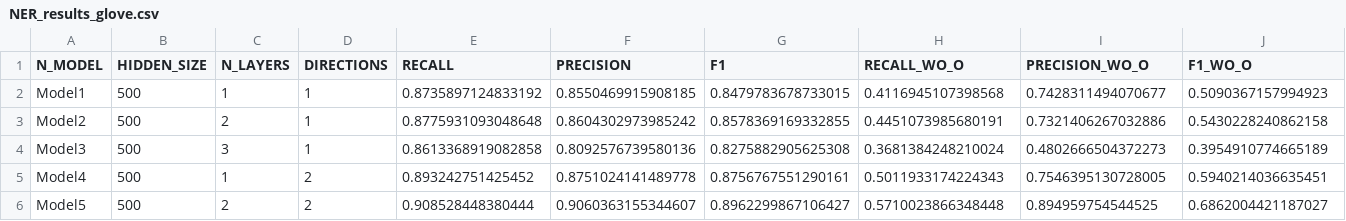
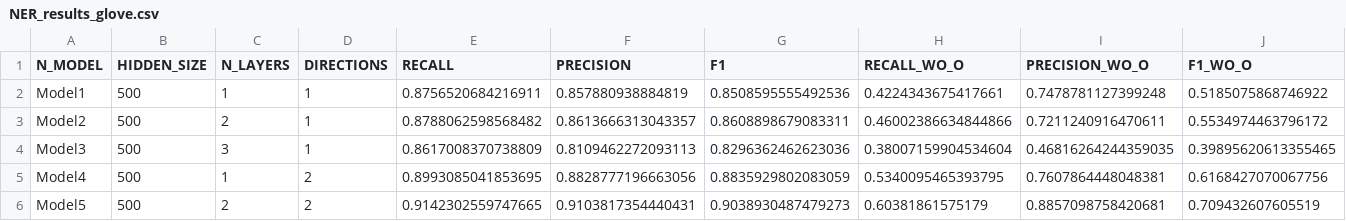
Before and after one commit to NLP-Reichman/assignment-2-ner-yoni-jony, a CSV file: NER_results_glove.csv, drawn as a sheet; only a part is shown; the diff covers the shown part only.

```diff
--- a/NER_results_glove.csv
+++ b/NER_results_glove.csv
@@ -1,6 +1,6 @@
 N_MODEL,HIDDEN_SIZE,N_LAYERS,DIRECTIONS,RECALL,PRECISION,F1,RECALL_WO_O,PRECISION_WO_O,F1_WO_O
-Model1,500,1,1,0.8735897124833192,0.8550469915908185,0.8479783678733015,0.4116945107398568,0.7428311494070677,0.5090367157994923
-Model2,500,2,1,0.8775931093048648,0.8604302973985242,0.8578369169332855,0.4451073985680191,0.7321406267032886,0.5430228240862158
-Model3,500,3,1,0.8613368919082858,0.8092576739580136,0.8275882905625308,0.3681384248210024,0.4802666504372273,0.3954910774665189
-Model4,500,1,2,0.893242751425452,0.8751024141489778,0.8756767551290161,0.5011933174224343,0.7546395130728005,0.5940214036635451
-Model5,500,2,2,0.908528448380444,0.9060363155344607,0.8962299867106427,0.5710023866348448,0.894959754544525,0.6862004421187027
+Model1,500,1,1,0.8756520684216911,0.857880938884819,0.8508595555492536,0.4224343675417661,0.7478781127399248,0.5185075868746922
+Model2,500,2,1,0.8788062598568482,0.8613666313043357,0.8608898679083311,0.46002386634844866,0.7211240916470611,0.5534974463796172
+Model3,500,3,1,0.8617008370738809,0.8109462272093113,0.8296362462623036,0.38007159904534604,0.46816264244359035,0.39895620613355465
+Model4,500,1,2,0.8993085041853695,0.8828777196663056,0.8835929802083059,0.5340095465393795,0.7607864448048381,0.6168427070067756
+Model5,500,2,2,0.9142302559747665,0.9103817354440431,0.9038930487479273,0.60381861575179,0.8857098758420681,0.709432607605519
```
Also changed, not shown: 24 edited cells elsewhere in this file, NER_results.csv, 1 other file.
